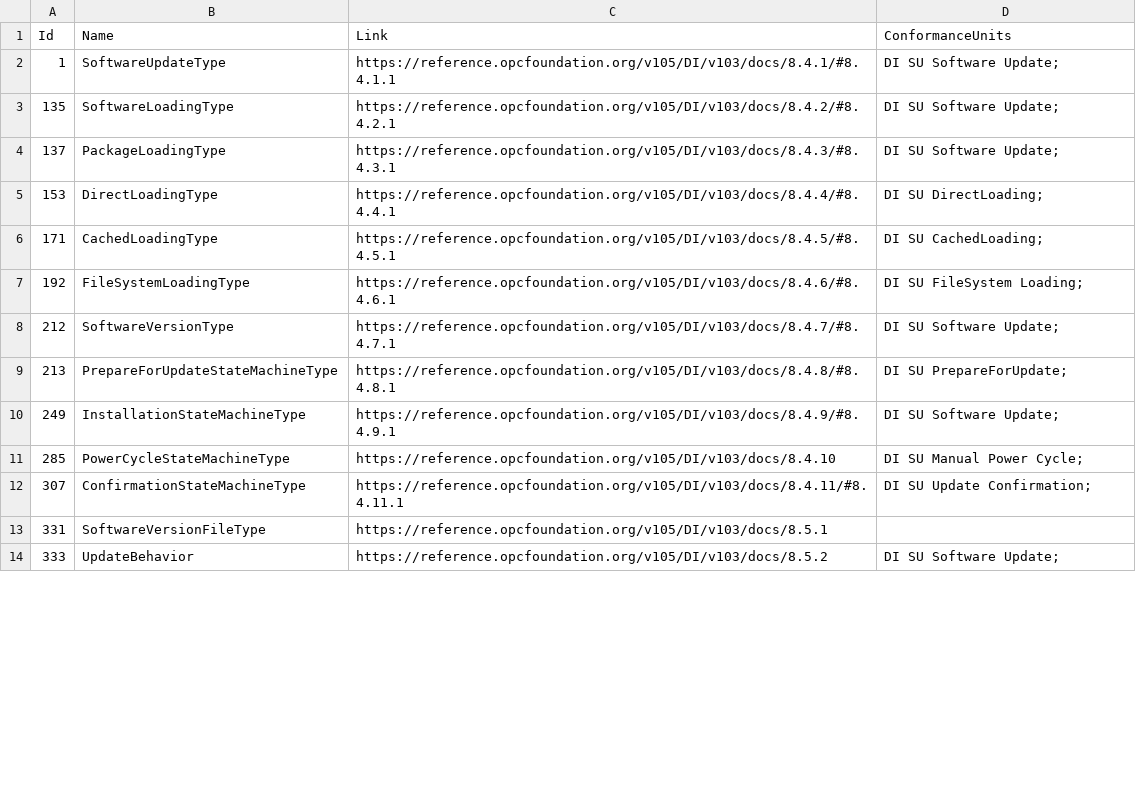
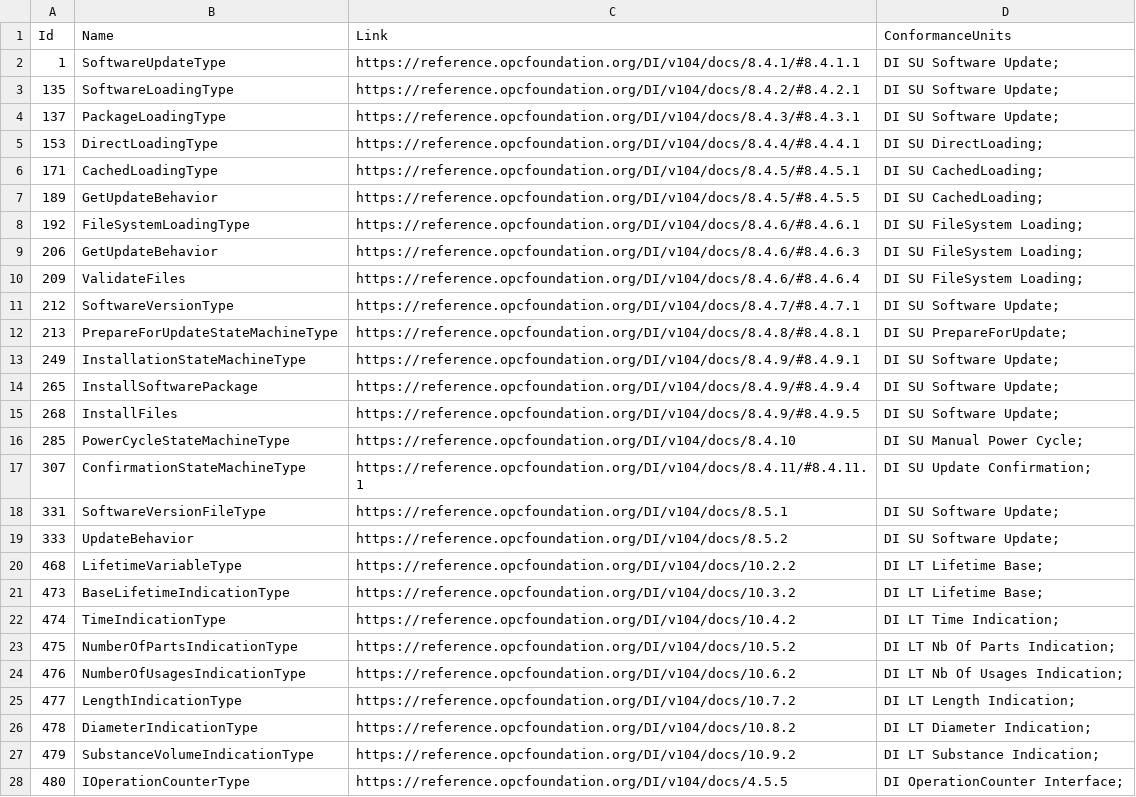
Before and after one commit to OPCFoundation/UA-Nodeset, a CSV file: DI/Opc.Ua.DI.NodeSet2.documentation.csv, drawn as a sheet; only a part is shown; the diff covers the shown part only.

```diff
--- a/DI/Opc.Ua.DI.NodeSet2.documentation.csv
+++ b/DI/Opc.Ua.DI.NodeSet2.documentation.csv
@@ -1,14 +1,28 @@
 Id,Name,Link,ConformanceUnits
-1,SoftwareUpdateType,"https://reference.opcfoundation.org/v105/DI/v103/docs/8.4.1/#8.4.1.1","DI SU Software Update;"
-135,SoftwareLoadingType,"https://reference.opcfoundation.org/v105/DI/v103/docs/8.4.2/#8.4.2.1","DI SU Software Update;"
-137,PackageLoadingType,"https://reference.opcfoundation.org/v105/DI/v103/docs/8.4.3/#8.4.3.1","DI SU Software Update;"
-153,DirectLoadingType,"https://reference.opcfoundation.org/v105/DI/v103/docs/8.4.4/#8.4.4.1","DI SU DirectLoading;"
-171,CachedLoadingType,"https://reference.opcfoundation.org/v105/DI/v103/docs/8.4.5/#8.4.5.1","DI SU CachedLoading;"
-192,FileSystemLoadingType,"https://reference.opcfoundation.org/v105/DI/v103/docs/8.4.6/#8.4.6.1","DI SU FileSystem Loading;"
-212,SoftwareVersionType,"https://reference.opcfoundation.org/v105/DI/v103/docs/8.4.7/#8.4.7.1","DI SU Software Update;"
-213,PrepareForUpdateStateMachineType,"https://reference.opcfoundation.org/v105/DI/v103/docs/8.4.8/#8.4.8.1","DI SU PrepareForUpdate;"
-249,InstallationStateMachineType,"https://reference.opcfoundation.org/v105/DI/v103/docs/8.4.9/#8.4.9.1","DI SU Software Update;"
-285,PowerCycleStateMachineType,"https://reference.opcfoundation.org/v105/DI/v103/docs/8.4.10","DI SU Manual Power Cycle;"
-307,ConfirmationStateMachineType,"https://reference.opcfoundation.org/v105/DI/v103/docs/8.4.11/#8.4.11.1","DI SU Update Confirmation;"
-331,SoftwareVersionFileType,"https://reference.opcfoundation.org/v105/DI/v103/docs/8.5.1",""
-333,UpdateBehavior,"https://reference.opcfoundation.org/v105/DI/v103/docs/8.5.2","DI SU Software Update;"
+1,SoftwareUpdateType,"https://reference.opcfoundation.org/DI/v104/docs/8.4.1/#8.4.1.1","DI SU Software Update;"
+135,SoftwareLoadingType,"https://reference.opcfoundation.org/DI/v104/docs/8.4.2/#8.4.2.1","DI SU Software Update;"
+137,PackageLoadingType,"https://reference.opcfoundation.org/DI/v104/docs/8.4.3/#8.4.3.1","DI SU Software Update;"
+153,DirectLoadingType,"https://reference.opcfoundation.org/DI/v104/docs/8.4.4/#8.4.4.1","DI SU DirectLoading;"
+171,CachedLoadingType,"https://reference.opcfoundation.org/DI/v104/docs/8.4.5/#8.4.5.1","DI SU CachedLoading;"
+189,GetUpdateBehavior,"https://reference.opcfoundation.org/DI/v104/docs/8.4.5/#8.4.5.5","DI SU CachedLoading;"
+192,FileSystemLoadingType,"https://reference.opcfoundation.org/DI/v104/docs/8.4.6/#8.4.6.1","DI SU FileSystem Loading;"
+206,GetUpdateBehavior,"https://reference.opcfoundation.org/DI/v104/docs/8.4.6/#8.4.6.3","DI SU FileSystem Loading;"
+209,ValidateFiles,"https://reference.opcfoundation.org/DI/v104/docs/8.4.6/#8.4.6.4","DI SU FileSystem Loading;"
+212,SoftwareVersionType,"https://reference.opcfoundation.org/DI/v104/docs/8.4.7/#8.4.7.1","DI SU Software Update;"
+213,PrepareForUpdateStateMachineType,"https://reference.opcfoundation.org/DI/v104/docs/8.4.8/#8.4.8.1","DI SU PrepareForUpdate;"
+249,InstallationStateMachineType,"https://reference.opcfoundation.org/DI/v104/docs/8.4.9/#8.4.9.1","DI SU Software Update;"
+265,InstallSoftwarePackage,"https://reference.opcfoundation.org/DI/v104/docs/8.4.9/#8.4.9.4","DI SU Software Update;"
+268,InstallFiles,"https://reference.opcfoundation.org/DI/v104/docs/8.4.9/#8.4.9.5","DI SU Software Update;"
+285,PowerCycleStateMachineType,"https://reference.opcfoundation.org/DI/v104/docs/8.4.10","DI SU Manual Power Cycle;"
+307,ConfirmationStateMachineType,"https://reference.opcfoundation.org/DI/v104/docs/8.4.11/#8.4.11.1","DI SU Update Confirmation;"
+331,SoftwareVersionFileType,"https://reference.opcfoundation.org/DI/v104/docs/8.5.1","DI SU Software Update;"
+333,UpdateBehavior,"https://reference.opcfoundation.org/DI/v104/docs/8.5.2","DI SU Software Update;"
+468,LifetimeVariableType,"https://reference.opcfoundation.org/DI/v104/docs/10.2.2","DI LT Lifetime Base;"
+473,BaseLifetimeIndicationType,"https://reference.opcfoundation.org/DI/v104/docs/10.3.2","DI LT Lifetime Base;"
+474,TimeIndicationType,"https://reference.opcfoundation.org/DI/v104/docs/10.4.2","DI LT Time Indication;"
+475,NumberOfPartsIndicationType,"https://reference.opcfoundation.org/DI/v104/docs/10.5.2","DI LT Nb Of Parts Indication;"
+476,NumberOfUsagesIndicationType,"https://reference.opcfoundation.org/DI/v104/docs/10.6.2","DI LT Nb Of Usages Indication;"
+477,LengthIndicationType,"https://reference.opcfoundation.org/DI/v104/docs/10.7.2","DI LT Length Indication;"
+478,DiameterIndicationType,"https://reference.opcfoundation.org/DI/v104/docs/10.8.2","DI LT Diameter Indication;"
+479,SubstanceVolumeIndicationType,"https://reference.opcfoundation.org/DI/v104/docs/10.9.2","DI LT Substance Indication;"
+480,IOperationCounterType,"https://reference.opcfoundation.org/DI/v104/docs/4.5.5","DI OperationCounter Interface;"
```
Also changed, not shown: 53 edited cells elsewhere in this file, 5 other files.
